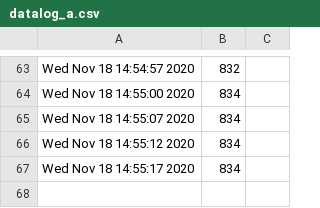
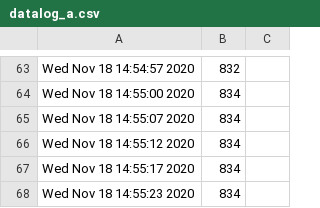
Before and after one commit to lemonadetechnolab/lemonadetechnolab.github.io, a CSV file: datalog_a.csv, drawn as a sheet; only a part is shown, gaps mark what is left out; the diff names each change by its address in the sheet, - before the commit and + after, or states it on an @@ line.

Commit message:
Wed Nov 18 14:55:27 2020

```diff
--- a/datalog_a.csv
+++ b/datalog_a.csv
+row 68: Wed Nov 18 14:55:23 2020 | 834
```
